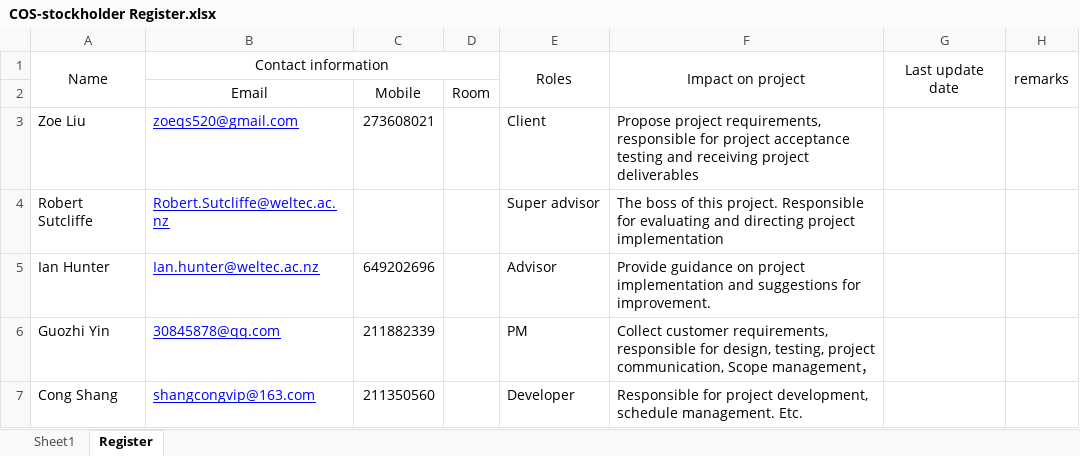
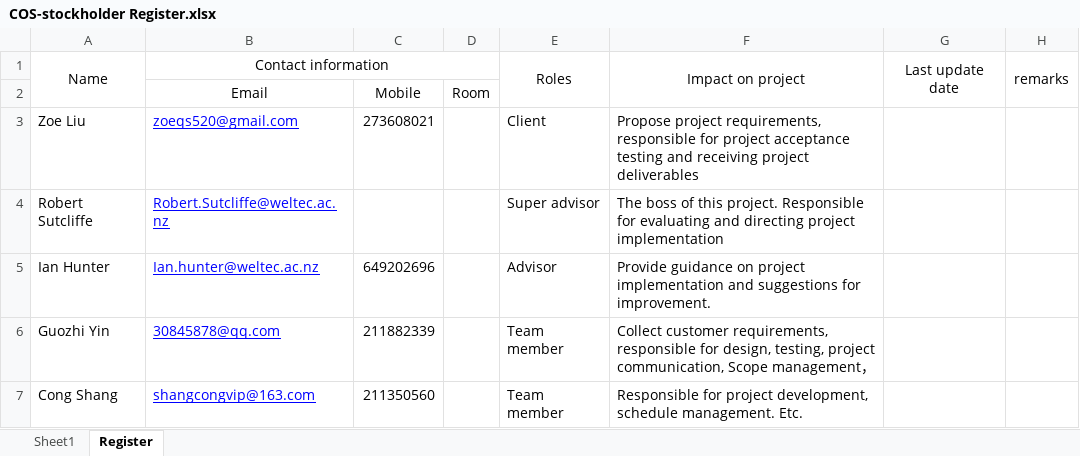
Before and after one commit to randolphvip/CharityOnlineStore, an Excel workbook: 01_Project management/6 Stakeholders management/COS-stockholder Register.xlsx, sheet Register, drawn as a sheet; values as stored, in another font and other column widths than the file's, no borders; the diff names each change by its address in the sheet, - before the commit and + after, or states it on an @@ line.

Commit message:
modified:   01_Project management/6 Stakeholders management/COS-stockholder Register.xlsx 	modified:   03_Design/33_Design Documentation/System Analysis and Design_V1.3.docx 	modified:   06_Maintenance/61_Installation Manual/Installation Manual.docx 	modified:   07_Training/User Manual_ V1.0.docx 	modified:   08_Closing/Charity T1  handbook.docx 	modified:   08_Closing/Client Acceptance.doc 	modified:   09_Marketing/Charity T1  handbook.docx 	modified:   README.md

```diff
--- a/01_Project management/6 Stakeholders management/COS-stockholder Register.xlsx (sheet Register)
+++ b/01_Project management/6 Stakeholders management/COS-stockholder Register.xlsx (sheet Register)
-E6: PM
+E6: Team member
-E7: Developer
+E7: Team member
```
Also changed, not shown: 7 other files.
